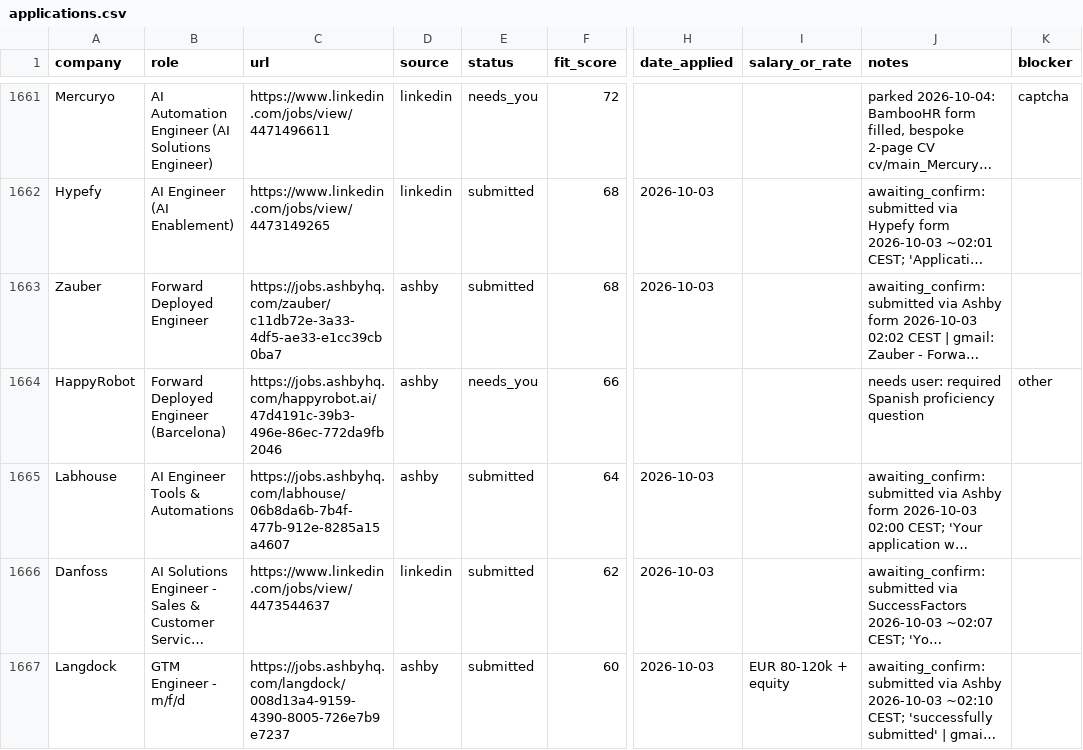
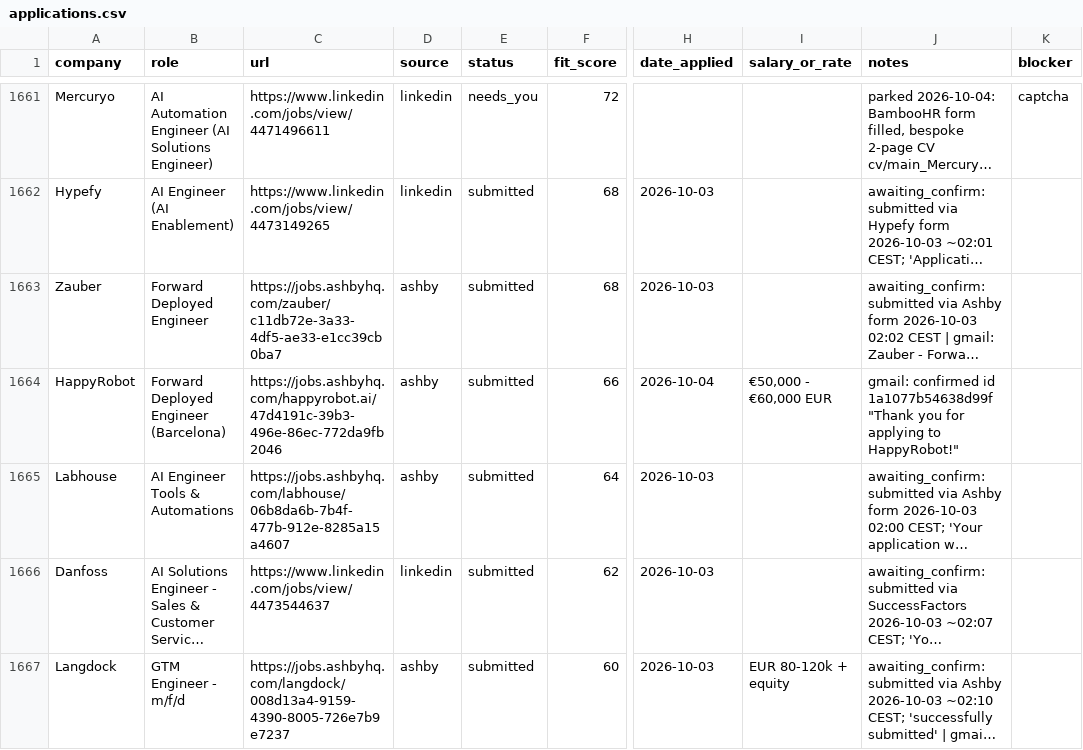
Before and after one commit to prab-gupta/job-hunt, a CSV file: applications.csv, drawn as a sheet; only a part is shown, gaps mark what is left out; long unchanged cells end in …; the diff names each change by its address in the sheet, - before the commit and + after, or states it on an @@ line.

Commit message:
apply(happyrobot): submit Forward Deployed Engineer application and verify Gmail confirmation

```diff
--- a/applications.csv
+++ b/applications.csv
-E1664 (status): needs_you
+E1664 (status): submitted
-H1664 (date_applied): (empty)
+H1664 (date_applied): 2026-10-04
-I1664 (salary_or_rate): (empty)
+I1664 (salary_or_rate): €50,000 - €60,000 EUR
-J1664 (notes): needs user: required Spanish proficiency question
+J1664 (notes): gmail: confirmed id 1a1077b54638d99f "Thank you for applying to HappyRobot!"
-K1664 (blocker): other
+K1664 (blocker): (empty)
```
Also changed, not shown: data/csvs/applications.csv, loop/applications.csv, 3 other files.
